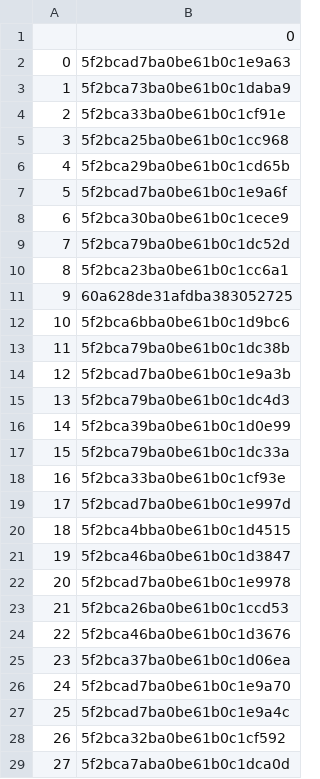
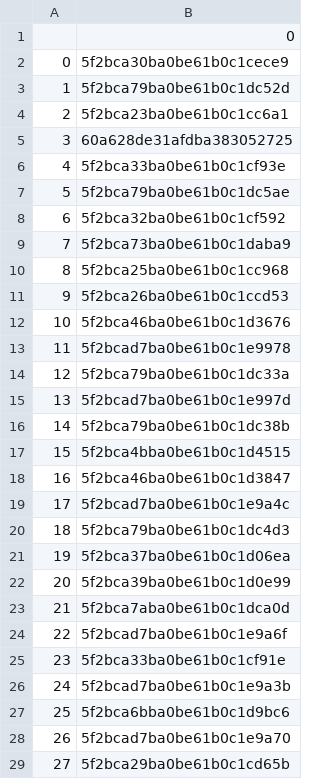
Before and after one commit to rajbirgitrepo/capmain, a CSV file: lifetime_exec.csv, drawn as a sheet; only a part is shown; the diff covers the shown part only.

```diff
--- a/lifetime_exec.csv
+++ b/lifetime_exec.csv
@@ -1,29 +1,29 @@
 ,0
-0,5f2bcad7ba0be61b0c1e9a63
-1,5f2bca73ba0be61b0c1daba9
-2,5f2bca33ba0be61b0c1cf91e
-3,5f2bca25ba0be61b0c1cc968
-4,5f2bca29ba0be61b0c1cd65b
-5,5f2bcad7ba0be61b0c1e9a6f
-6,5f2bca30ba0be61b0c1cece9
-7,5f2bca79ba0be61b0c1dc52d
-8,5f2bca23ba0be61b0c1cc6a1
-9,60a628de31afdba383052725
-10,5f2bca6bba0be61b0c1d9bc6
-11,5f2bca79ba0be61b0c1dc38b
-12,5f2bcad7ba0be61b0c1e9a3b
-13,5f2bca79ba0be61b0c1dc4d3
-14,5f2bca39ba0be61b0c1d0e99
-15,5f2bca79ba0be61b0c1dc33a
-16,5f2bca33ba0be61b0c1cf93e
-17,5f2bcad7ba0be61b0c1e997d
-18,5f2bca4bba0be61b0c1d4515
-19,5f2bca46ba0be61b0c1d3847
-20,5f2bcad7ba0be61b0c1e9978
-21,5f2bca26ba0be61b0c1ccd53
-22,5f2bca46ba0be61b0c1d3676
-23,5f2bca37ba0be61b0c1d06ea
-24,5f2bcad7ba0be61b0c1e9a70
-25,5f2bcad7ba0be61b0c1e9a4c
-26,5f2bca32ba0be61b0c1cf592
-27,5f2bca7aba0be61b0c1dca0d
+0,5f2bca30ba0be61b0c1cece9
+1,5f2bca79ba0be61b0c1dc52d
+2,5f2bca23ba0be61b0c1cc6a1
+3,60a628de31afdba383052725
+4,5f2bca33ba0be61b0c1cf93e
+5,5f2bca79ba0be61b0c1dc5ae
+6,5f2bca32ba0be61b0c1cf592
+7,5f2bca73ba0be61b0c1daba9
+8,5f2bca25ba0be61b0c1cc968
+9,5f2bca26ba0be61b0c1ccd53
+10,5f2bca46ba0be61b0c1d3676
+11,5f2bcad7ba0be61b0c1e9978
+12,5f2bca79ba0be61b0c1dc33a
+13,5f2bcad7ba0be61b0c1e997d
+14,5f2bca79ba0be61b0c1dc38b
+15,5f2bca4bba0be61b0c1d4515
+16,5f2bca46ba0be61b0c1d3847
+17,5f2bcad7ba0be61b0c1e9a4c
+18,5f2bca79ba0be61b0c1dc4d3
+19,5f2bca37ba0be61b0c1d06ea
+20,5f2bca39ba0be61b0c1d0e99
+21,5f2bca7aba0be61b0c1dca0d
+22,5f2bcad7ba0be61b0c1e9a6f
+23,5f2bca33ba0be61b0c1cf91e
+24,5f2bcad7ba0be61b0c1e9a3b
+25,5f2bca6bba0be61b0c1d9bc6
+26,5f2bcad7ba0be61b0c1e9a70
+27,5f2bca29ba0be61b0c1cd65b
```
Also changed, not shown: 3 edited cells elsewhere in this file, 35 other files.
